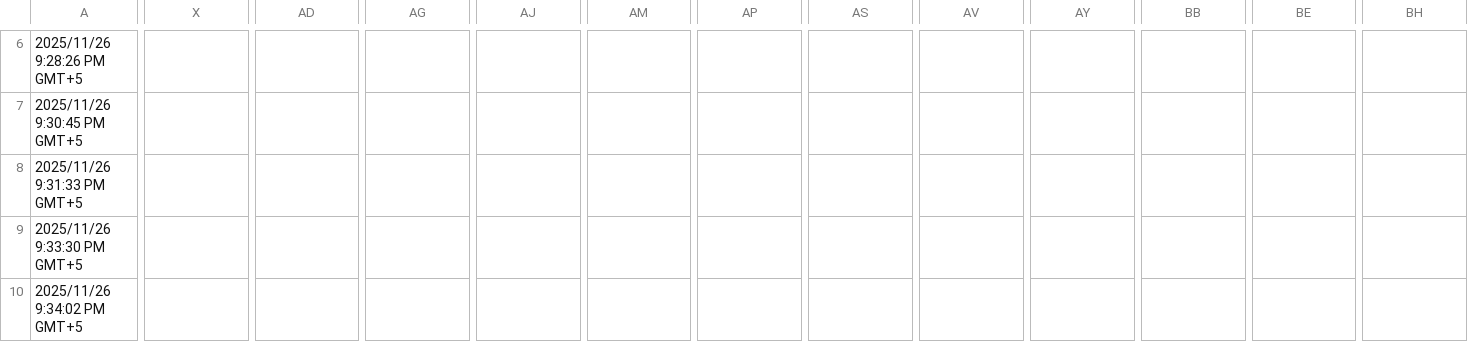
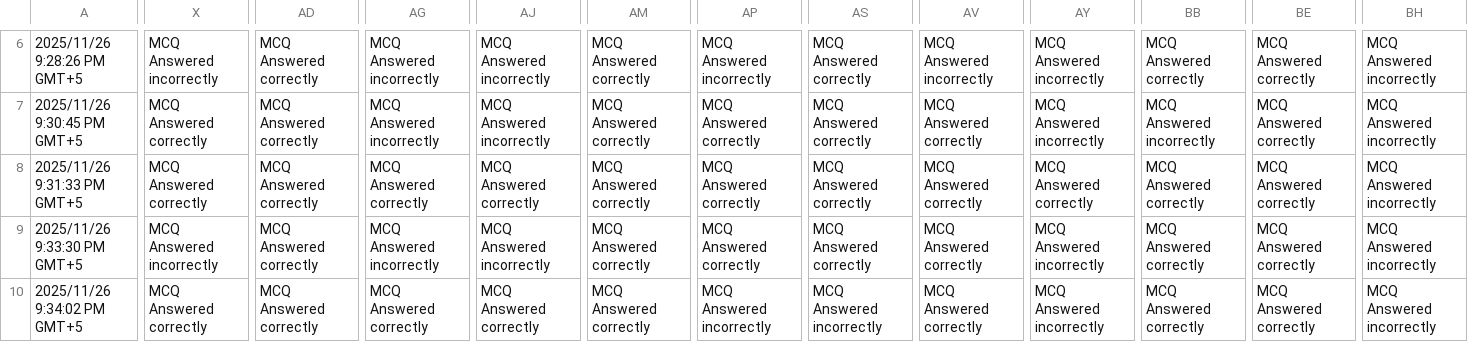
Before and after one commit to FarhanDhanani/QuizVisualizer, a CSV file: public/AliJiwani/November25/level2_response.csv, drawn as a sheet; only a part is shown, gaps mark what is left out; the diff covers the shown part only; the diff names each change by its address in the sheet, - before the commit and + after, or states it on an @@ line.

```diff
--- a/public/AliJiwani/November25/level2_response.csv
+++ b/public/AliJiwani/November25/level2_response.csv
-X6: (empty)
+X6: MCQ Answered incorrectly
-AD6:AD10: (empty)
+AD6:AD10: MCQ Answered correctly
-AG6:AG7: (empty)
+AG6:AG7: MCQ Answered incorrectly
-AJ6:AJ7: (empty)
+AJ6:AJ7: MCQ Answered incorrectly
-AM6:AM10: (empty)
+AM6:AM10: MCQ Answered correctly
-AP6: (empty)
+AP6: MCQ Answered incorrectly
-AS6:AS9: (empty)
+AS6:AS9: MCQ Answered correctly
-AV6: (empty)
+AV6: MCQ Answered incorrectly
-AY6:AY7: (empty)
+AY6:AY7: MCQ Answered incorrectly
-BB6: (empty)
+BB6: MCQ Answered correctly
-BE6:BE10: (empty)
+BE6:BE10: MCQ Answered correctly
-BH6:BH10: (empty)
+BH6:BH10: MCQ Answered incorrectly
-X7:X8: (empty)
+X7:X8: MCQ Answered correctly
-AP7:AP9: (empty)
+AP7:AP9: MCQ Answered correctly
-AV7:AV10: (empty)
+AV7:AV10: MCQ Answered correctly
-BB7: (empty)
+BB7: MCQ Answered incorrectly
-AG8: (empty)
+AG8: MCQ Answered correctly
-AJ8: (empty)
+AJ8: MCQ Answered correctly
-AY8: (empty)
+AY8: MCQ Answered correctly
-BB8:BB10: (empty)
+BB8:BB10: MCQ Answered correctly
-X9: (empty)
+X9: MCQ Answered incorrectly
-AG9: (empty)
+AG9: MCQ Answered incorrectly
-AJ9: (empty)
+AJ9: MCQ Answered incorrectly
-AY9:AY10: (empty)
+AY9:AY10: MCQ Answered incorrectly
-X10: (empty)
+X10: MCQ Answered correctly
-AG10: (empty)
+AG10: MCQ Answered correctly
-AJ10: (empty)
+AJ10: MCQ Answered correctly
-AP10: (empty)
+AP10: MCQ Answered incorrectly
-AS10: (empty)
+AS10: MCQ Answered incorrectly
```
Also changed, not shown: 52 edited cells elsewhere in this file.
